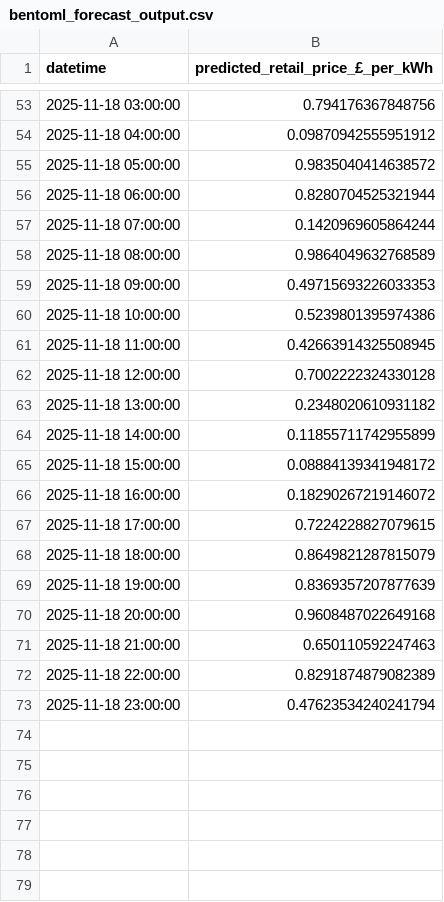
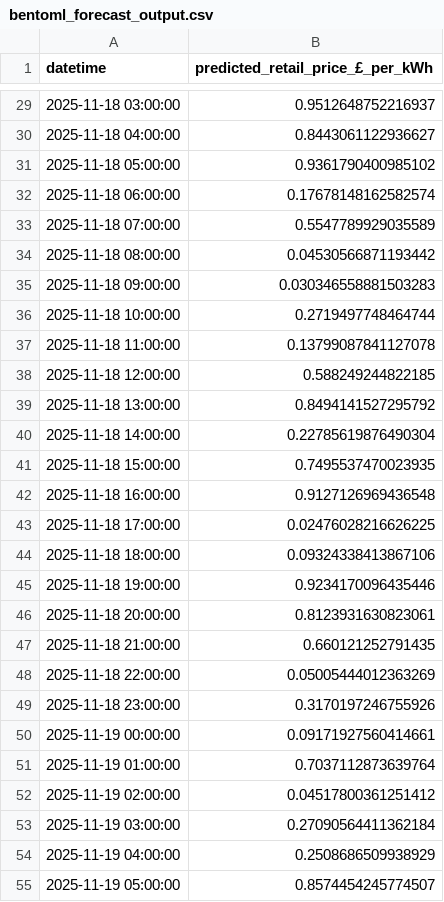
Before and after one commit to uma1r111/MLOps-ENERGY-Project, a CSV file: bentoml_forecast_output.csv, drawn as a sheet; only a part is shown, gaps mark what is left out; the diff covers the shown part only.

```diff
--- a/bentoml_forecast_output.csv
+++ b/bentoml_forecast_output.csv
@@ -53,21 +29,27 @@ datetime,predicted_retail_price_£_per_kWh
-2025-11-18 03:00:00,0.794176367848756
-2025-11-18 04:00:00,0.09870942555951912
-2025-11-18 05:00:00,0.9835040414638572
-2025-11-18 06:00:00,0.8280704525321944
-2025-11-18 07:00:00,0.1420969605864244
-2025-11-18 08:00:00,0.9864049632768589
-2025-11-18 09:00:00,0.49715693226033353
-2025-11-18 10:00:00,0.5239801395974386
-2025-11-18 11:00:00,0.42663914325508945
-2025-11-18 12:00:00,0.7002222324330128
-2025-11-18 13:00:00,0.2348020610931182
-2025-11-18 14:00:00,0.11855711742955899
-2025-11-18 15:00:00,0.08884139341948172
-2025-11-18 16:00:00,0.18290267219146072
-2025-11-18 17:00:00,0.7224228827079615
-2025-11-18 18:00:00,0.8649821287815079
-2025-11-18 19:00:00,0.8369357207877639
-2025-11-18 20:00:00,0.9608487022649168
-2025-11-18 21:00:00,0.650110592247463
-2025-11-18 22:00:00,0.8291874879082389
-2025-11-18 23:00:00,0.47623534240241794
+2025-11-18 03:00:00,0.9512648752216937
+2025-11-18 04:00:00,0.8443061122936627
+2025-11-18 05:00:00,0.9361790400985102
+2025-11-18 06:00:00,0.17678148162582574
+2025-11-18 07:00:00,0.5547789929035589
+2025-11-18 08:00:00,0.04530566871193442
+2025-11-18 09:00:00,0.030346558881503283
+2025-11-18 10:00:00,0.2719497748464744
+2025-11-18 11:00:00,0.13799087841127078
+2025-11-18 12:00:00,0.588249244822185
+2025-11-18 13:00:00,0.8494141527295792
+2025-11-18 14:00:00,0.22785619876490304
+2025-11-18 15:00:00,0.7495537470023935
+2025-11-18 16:00:00,0.9127126969436548
+2025-11-18 17:00:00,0.02476028216626225
+2025-11-18 18:00:00,0.09324338413867106
+2025-11-18 19:00:00,0.9234170096435446
+2025-11-18 20:00:00,0.8123931630823061
+2025-11-18 21:00:00,0.660121252791435
+2025-11-18 22:00:00,0.05005444012363269
+2025-11-18 23:00:00,0.3170197246755926
+2025-11-19 00:00:00,0.09171927560414661
+2025-11-19 01:00:00,0.7037112873639764
+2025-11-19 02:00:00,0.04517800361251412
+2025-11-19 03:00:00,0.27090564411362184
+2025-11-19 04:00:00,0.2508686509938929
+2025-11-19 05:00:00,0.8574454245774507
```
Also changed, not shown: 18 added rows, 24 removed rows and 27 edited cells elsewhere in this file.
